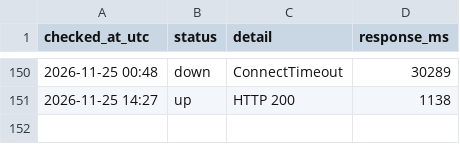
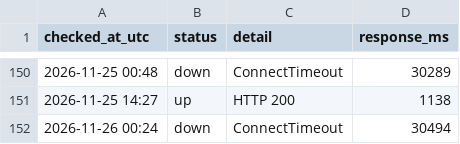
Before and after one commit to chl-kiev-ua/key-wayback, a CSV file: archive-log/availability.csv, drawn as a sheet; only a part is shown, gaps mark what is left out; the diff names each change by its address in the sheet, - before the commit and + after, or states it on an @@ line.

Commit message:
Журнал архівування 2026-11-26 00:24

```diff
--- a/archive-log/availability.csv
+++ b/archive-log/availability.csv
+row 152: 2026-11-26 00:24 | down | ConnectTimeout | 30494
```
